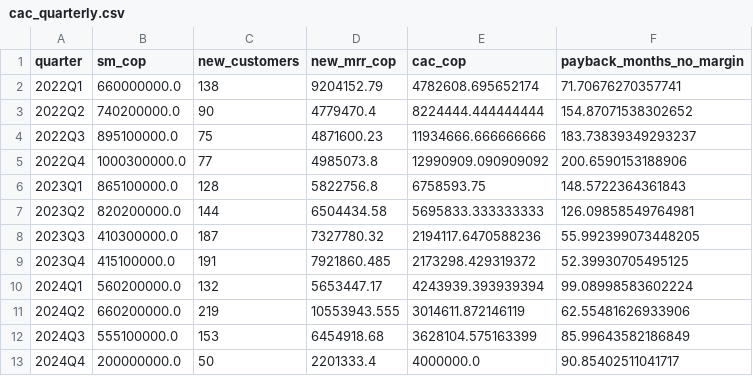
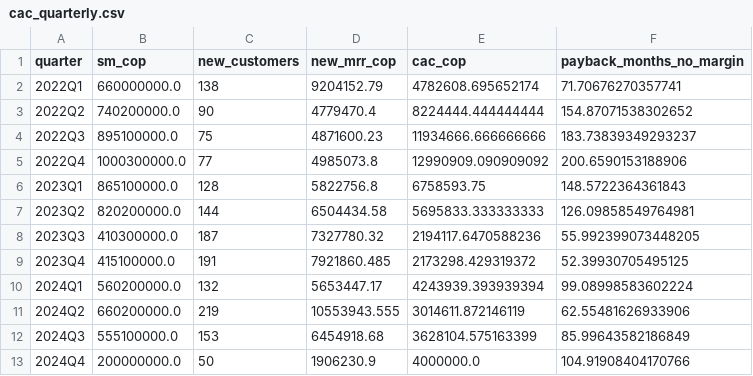
Before and after one commit to DavinsonA/reto-alegra, a CSV file: app/data/cac_quarterly.csv, drawn as a sheet.

```diff
--- a/app/data/cac_quarterly.csv
+++ b/app/data/cac_quarterly.csv
@@ -12,2 +12,2 @@ quarter,sm_cop,new_customers,new_mrr_cop,cac_cop,payback_months_no_margin
 2024Q3,555100000.0,153,6454918.68,3628104.575163399,85.99643582186849
-2024Q4,200000000.0,50,2201333.4,4000000.0,90.85402511041717
+2024Q4,200000000.0,50,1906230.9,4000000.0,104.91908404170766
```
Also changed, not shown: app/data/bridge_monthly.csv, app/data/data_quality.csv, 51 other files.
